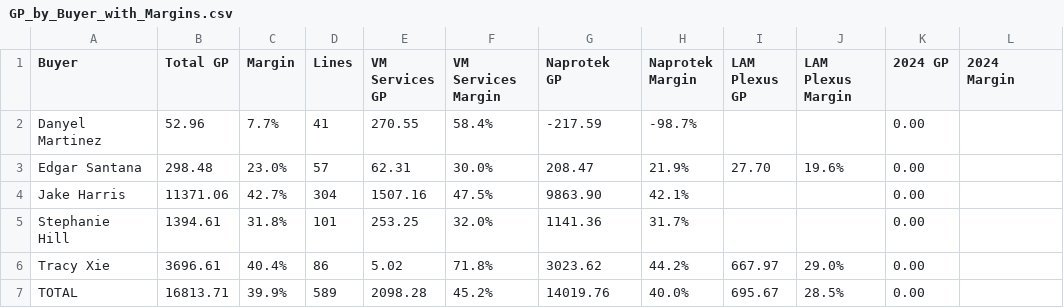
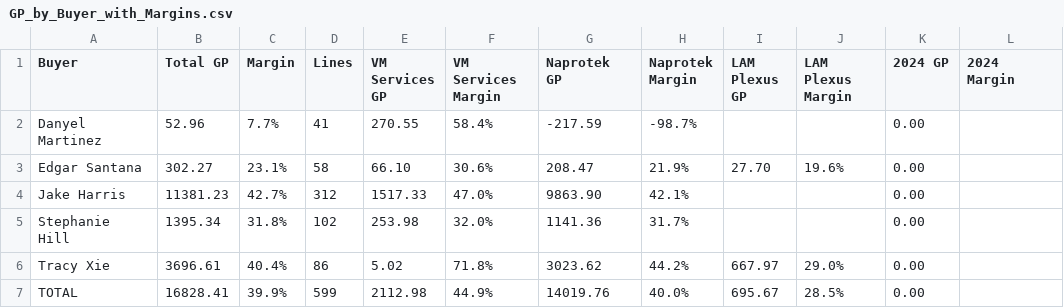
Before and after one commit to AstuteGroup/astute-workinstructions, a CSV file: Trading Analysis/LAM Billings Review/CM Billings/GP_by_Buyer_with_Margins.csv, drawn as a sheet.

```diff
--- a/Trading Analysis/LAM Billings Review/CM Billings/GP_by_Buyer_with_Margins.csv
+++ b/Trading Analysis/LAM Billings Review/CM Billings/GP_by_Buyer_with_Margins.csv
@@ -2,6 +2,6 @@ Buyer,Total GP,Margin,Lines,VM Services GP,VM Services Margin,Naprotek GP,Naprot
 Danyel Martinez,52.96,7.7%,41,270.55,58.4%,-217.59,-98.7%,,,0.00,
-Edgar Santana,298.48,23.0%,57,62.31,30.0%,208.47,21.9%,27.70,19.6%,0.00,
-Jake Harris,11371.06,42.7%,304,1507.16,47.5%,9863.90,42.1%,,,0.00,
-Stephanie Hill,1394.61,31.8%,101,253.25,32.0%,1141.36,31.7%,,,0.00,
+Edgar Santana,302.27,23.1%,58,66.10,30.6%,208.47,21.9%,27.70,19.6%,0.00,
+Jake Harris,11381.23,42.7%,312,1517.33,47.0%,9863.90,42.1%,,,0.00,
+Stephanie Hill,1395.34,31.8%,102,253.98,32.0%,1141.36,31.7%,,,0.00,
 Tracy Xie,3696.61,40.4%,86,5.02,71.8%,3023.62,44.2%,667.97,29.0%,0.00,
-TOTAL,16813.71,39.9%,589,2098.28,45.2%,14019.76,40.0%,695.67,28.5%,0.00,
+TOTAL,16828.41,39.9%,599,2112.98,44.9%,14019.76,40.0%,695.67,28.5%,0.00,
```
Also changed, not shown: 4 other files.
